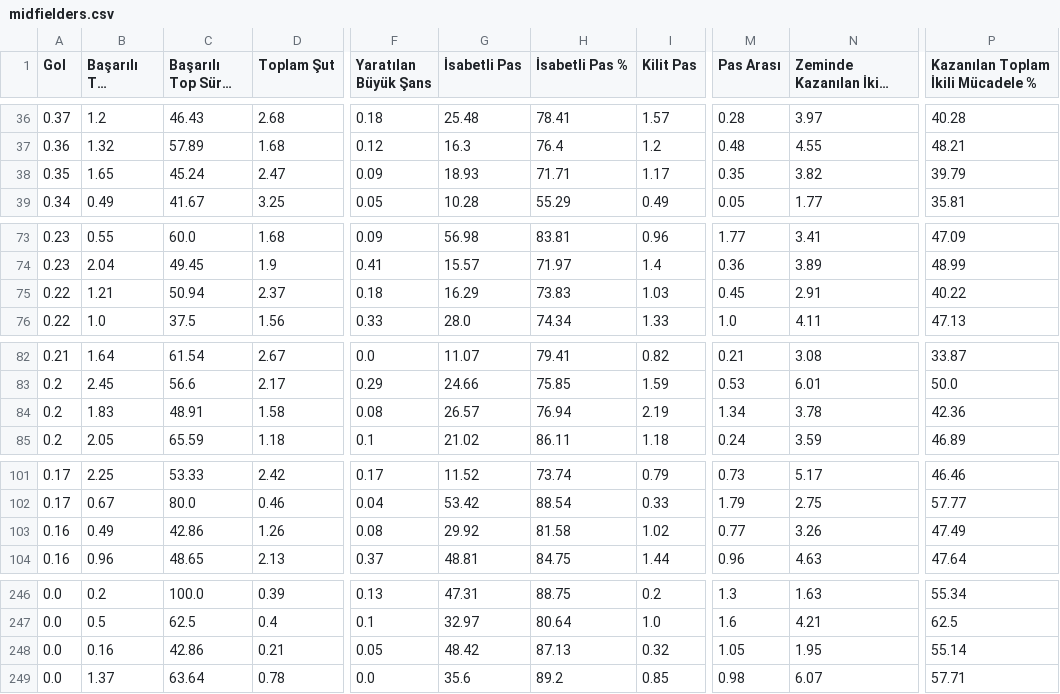
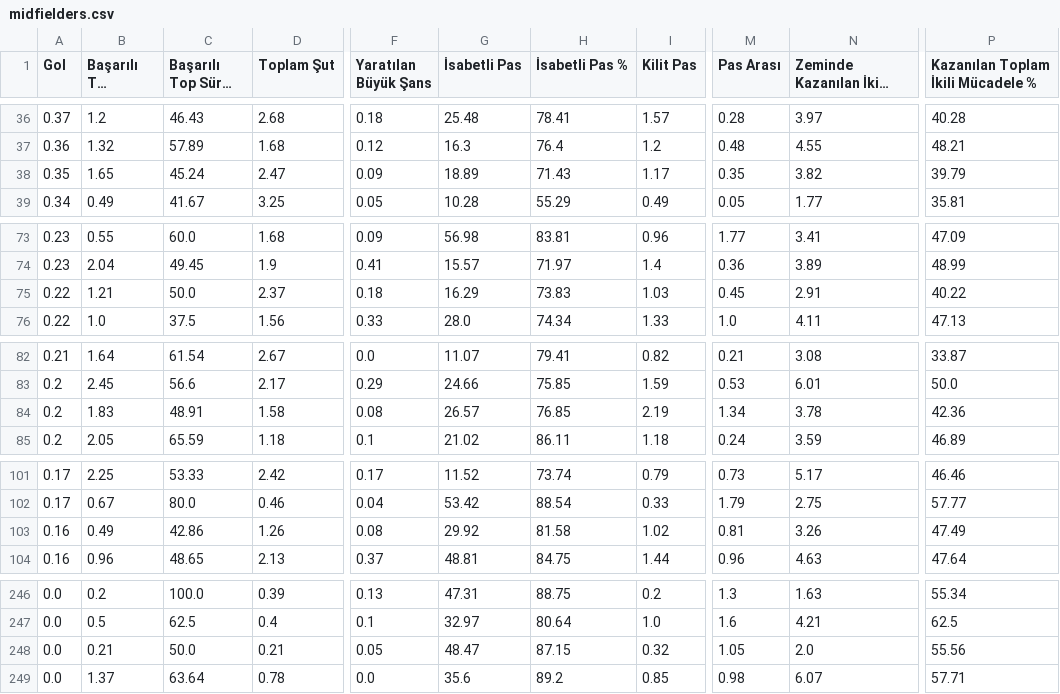
Before and after one commit to scatterradarcsv/csv_scatter_radar_15matches_per90_noPos, a CSV file: midfielders.csv, drawn as a sheet; only a part is shown, gaps mark what is left out; long unchanged cells end in …; the diff covers the shown part only; the diff names each change by its address in the sheet, - before the commit and + after, or states it on an @@ line.

Commit message:
Updated midfielders.csv

```diff
--- a/midfielders.csv
+++ b/midfielders.csv
-G38 (İsabetli Pas): 18.93
+G38 (İsabetli Pas): 18.89
-H38 (İsabetli Pas %): 71.71
+H38 (İsabetli Pas %): 71.43
-C75 (Başarılı Top Sürme %): 50.94
+C75 (Başarılı Top Sürme %): 50.0
-H84 (İsabetli Pas %): 76.94
+H84 (İsabetli Pas %): 76.85
-M103 (Pas Arası): 0.77
+M103 (Pas Arası): 0.81
-B248 (Başarılı Top Sürme): 0.16
+B248 (Başarılı Top Sürme): 0.21
-C248 (Başarılı Top Sürme %): 42.86
+C248 (Başarılı Top Sürme %): 50.0
-G248 (İsabetli Pas): 48.42
+G248 (İsabetli Pas): 48.47
-H248 (İsabetli Pas %): 87.13
+H248 (İsabetli Pas %): 87.15
-N248 (Zeminde Kazanılan İkili Mücadele): 1.95
+N248 (Zeminde Kazanılan İkili Mücadele): 2.0
-P248: 55.14
+P248: 55.56
```
Also changed, not shown: 1 edited cell elsewhere in this file.
